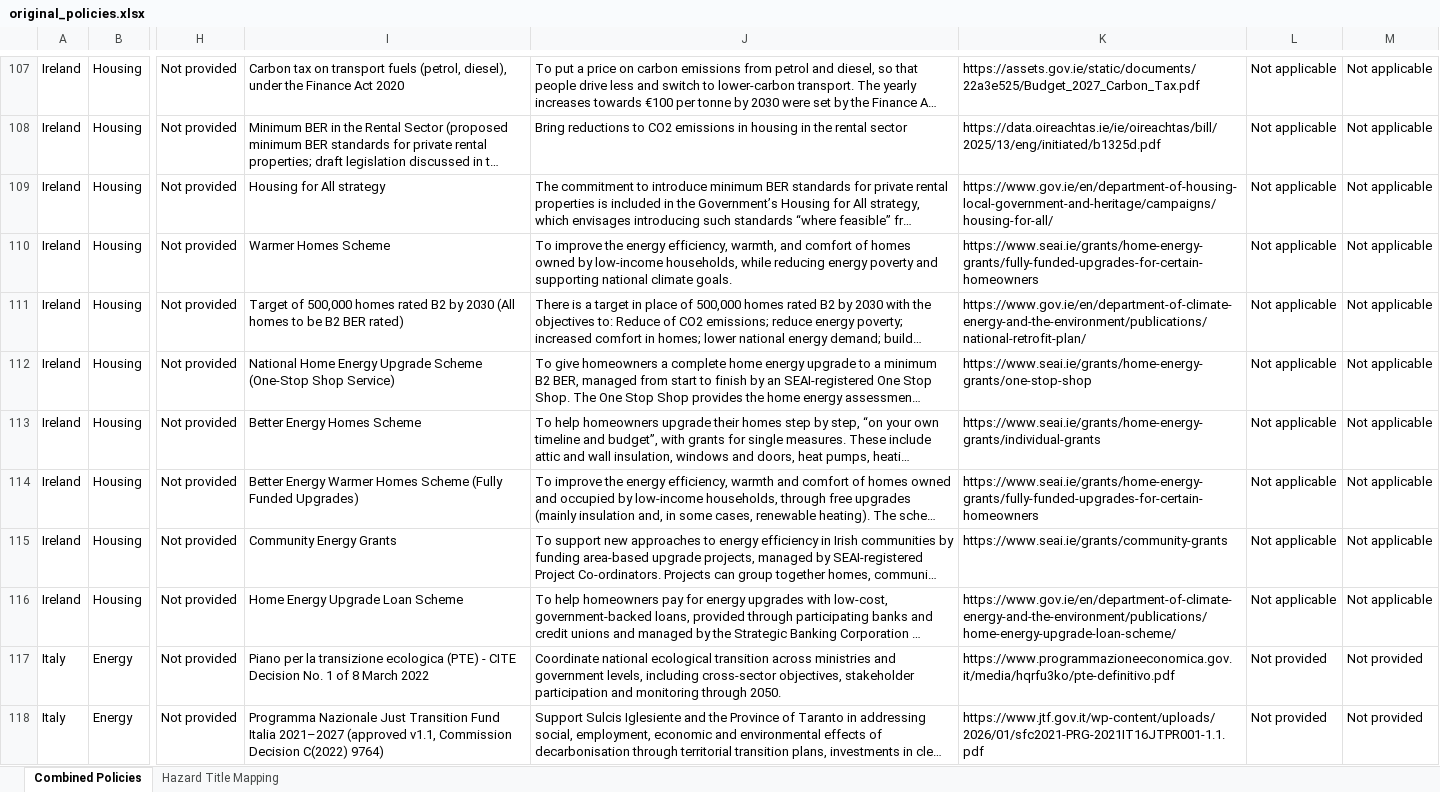
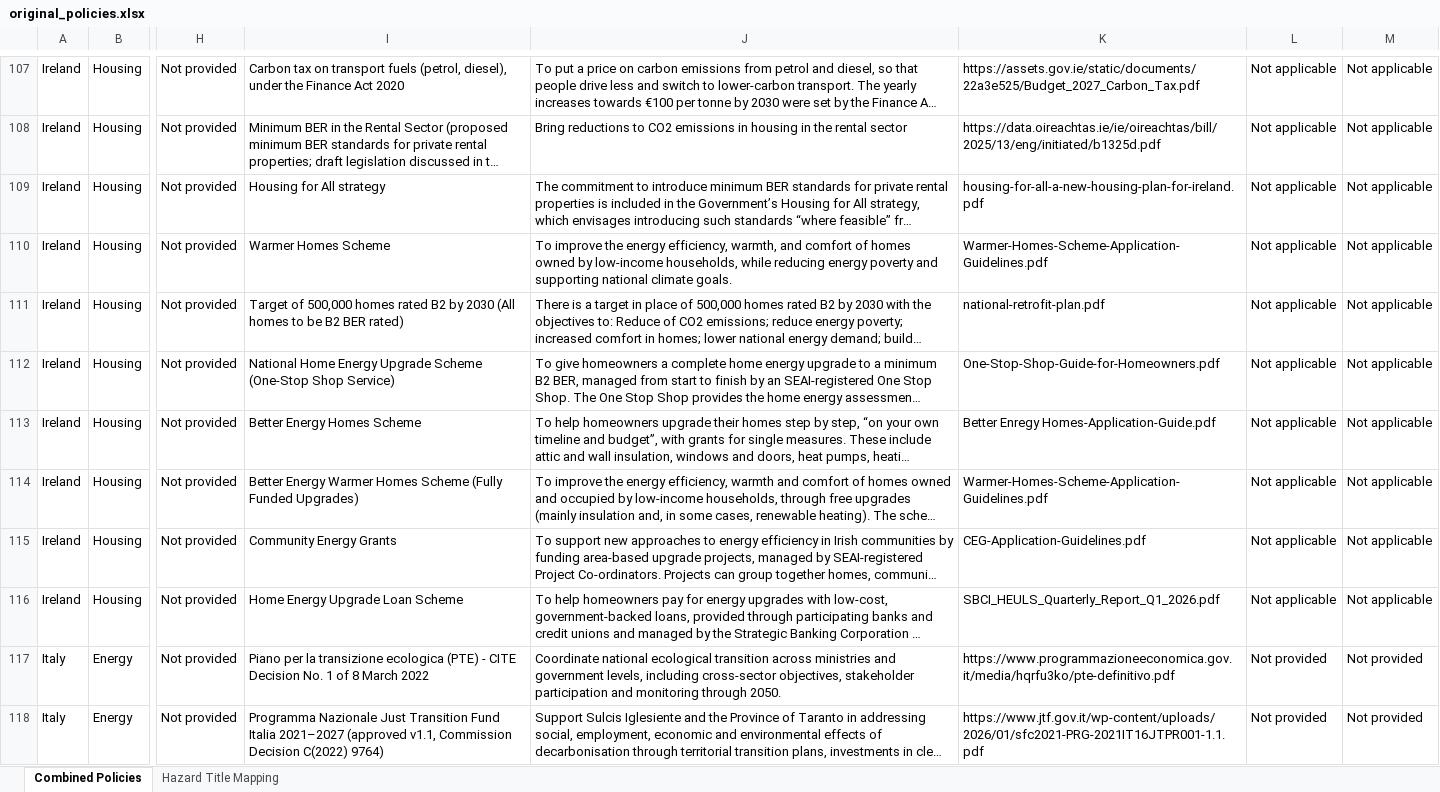
Before and after one commit to prudradeep/fitter, an Excel workbook: kb/additional/original_policies.xlsx, sheet Combined Policies, drawn as a sheet; only a part is shown, gaps mark what is left out; long unchanged cells end in …; values as stored, in another font and other column widths than the file's, no borders; the diff covers the shown part only; the diff names each change by its address in the sheet, - before the commit and + after, or states it on an @@ line.

Commit message:
Ireland policy updates

```diff
--- a/kb/additional/original_policies.xlsx (sheet Combined Policies)
+++ b/kb/additional/original_policies.xlsx (sheet Combined Policies)
-K109: https://www.gov.ie/en/department-of-housing-local-government-and-heritage/campaigns/housing-for-all/
+K109: housing-for-all-a-new-housing-plan-for-ireland.pdf
-K110: https://www.seai.ie/grants/home-energy-grants/fully-funded-upgrades-for-certain-homeowners
+K110: Warmer-Homes-Scheme-Application-Guidelines.pdf
-K111: https://www.gov.ie/en/department-of-climate-energy-and-the-environment/publications/national-retrofit-plan/
+K111: national-retrofit-plan.pdf
-K112: https://www.seai.ie/grants/home-energy-grants/one-stop-shop
+K112: One-Stop-Shop-Guide-for-Homeowners.pdf
-K113: https://www.seai.ie/grants/home-energy-grants/individual-grants
+K113: Better Enregy Homes-Application-Guide.pdf
-K114: https://www.seai.ie/grants/home-energy-grants/fully-funded-upgrades-for-certain-homeowners
+K114: Warmer-Homes-Scheme-Application-Guidelines.pdf
-K115: https://www.seai.ie/grants/community-grants
+K115: CEG-Application-Guidelines.pdf
-K116: https://www.gov.ie/en/department-of-climate-energy-and-the-environment/publications/home-energy-upgrade-loan-scheme/
+K116: SBCI_HEULS_Quarterly_Report_Q1_2026.pdf
```
Also changed, not shown: 17 edited cells elsewhere in this sheet, 17 other files.
